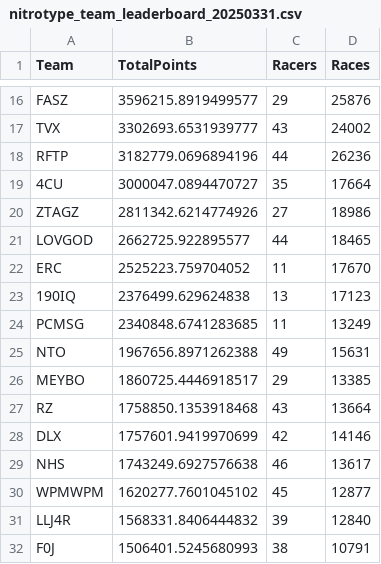
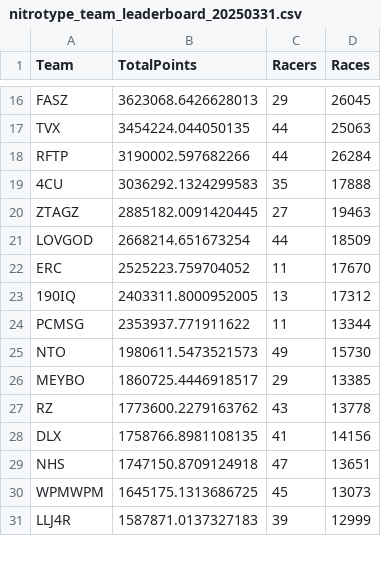
Before and after one commit to theoneitrox/nitrotypelb, a CSV file: csv_archive/nitrotype_team_leaderboard_20250331.csv, drawn as a sheet; only a part is shown, gaps mark what is left out; removed rows and columns are numbered as before the commit, all else as after; the diff covers the shown part only; the diff names each change by its address in the sheet, - before the commit and + after, or states it on an @@ line.

```diff
--- a/csv_archive/nitrotype_team_leaderboard_20250331.csv
+++ b/csv_archive/nitrotype_team_leaderboard_20250331.csv
-B16 (TotalPoints): 3596215.8919499577
+B16 (TotalPoints): 3623068.6426628013
-D16 (Races): 25876
+D16 (Races): 26045
-B17 (TotalPoints): 3302693.6531939777
+B17 (TotalPoints): 3454224.044050135
-C17 (Racers): 43
+C17 (Racers): 44
-D17 (Races): 24002
+D17 (Races): 25063
-B18 (TotalPoints): 3182779.0696894196
+B18 (TotalPoints): 3190002.597682266
-D18 (Races): 26236
+D18 (Races): 26284
-B19 (TotalPoints): 3000047.0894470727
+B19 (TotalPoints): 3036292.1324299583
-D19 (Races): 17664
+D19 (Races): 17888
-B20 (TotalPoints): 2811342.6214774926
+B20 (TotalPoints): 2885182.0091420445
-D20 (Races): 18986
+D20 (Races): 19463
-B21 (TotalPoints): 2662725.922895577
+B21 (TotalPoints): 2668214.651673254
-D21 (Races): 18465
+D21 (Races): 18509
-B23 (TotalPoints): 2376499.629624838
+B23 (TotalPoints): 2403311.8000952005
-D23 (Races): 17123
+D23 (Races): 17312
-B24 (TotalPoints): 2340848.6741283685
+B24 (TotalPoints): 2353937.771911622
-D24 (Races): 13249
+D24 (Races): 13344
-B25 (TotalPoints): 1967656.8971262388
+B25 (TotalPoints): 1980611.5473521573
-D25 (Races): 15631
+D25 (Races): 15730
-B27 (TotalPoints): 1758850.1353918468
+B27 (TotalPoints): 1773600.2279163762
-D27 (Races): 13664
+D27 (Races): 13778
-B28 (TotalPoints): 1757601.9419970699
+B28 (TotalPoints): 1758766.8981108135
-C28 (Racers): 42
+C28 (Racers): 41
-D28 (Races): 14146
+D28 (Races): 14156
-B29 (TotalPoints): 1743249.6927576638
+B29 (TotalPoints): 1747150.8709124918
-C29 (Racers): 46
+C29 (Racers): 47
-D29 (Races): 13617
+D29 (Races): 13651
-B30 (TotalPoints): 1620277.7601045102
+B30 (TotalPoints): 1645175.1313686725
-D30 (Races): 12877
+D30 (Races): 13073
-B31 (TotalPoints): 1568331.8406444832
+B31 (TotalPoints): 1587871.0137327183
-D31 (Races): 12840
+D31 (Races): 12999
-row 32: F0J | 1506401.5245680993 | 38 | 10791
```
Also changed, not shown: 7 added rows, 6 removed rows and 113 edited cells elsewhere in this file, csv_archive/nitrotype_season_leaderboard_20250331.csv, 1 other file.
